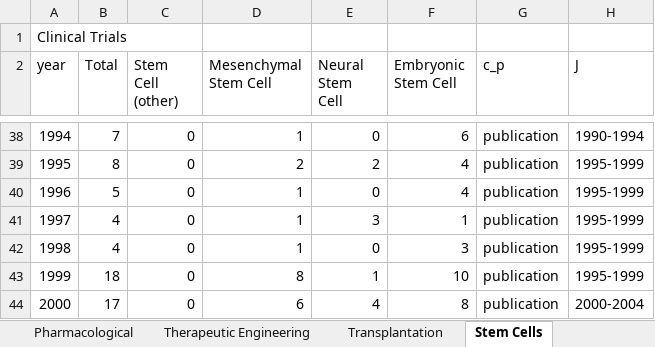
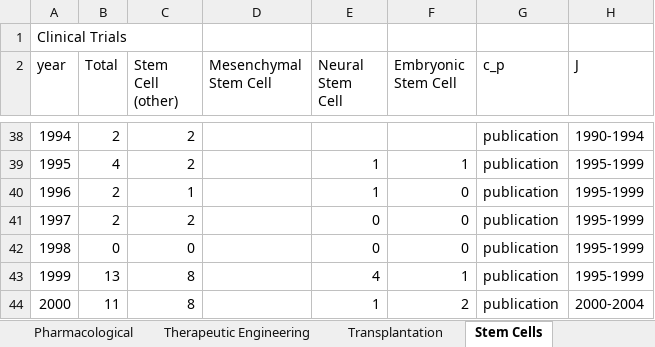
Before and after one commit to EllenOldenburg/meta-review_of_pre-clinical_and_clinical_research, an Excel workbook: InputData/aktualisierte Tabellen_20211218_EO_2.xlsx, sheet Stem Cells, drawn as a sheet; only a part is shown, gaps mark what is left out; values as stored, in another font and other column widths than the file's, no cell formats; the diff covers the shown part only; the diff names each change by its address in the sheet, - before the commit and + after, or states it on an @@ line.

```diff
--- a/InputData/aktualisierte Tabellen_20211218_EO_2.xlsx (sheet Stem Cells)
+++ b/InputData/aktualisierte Tabellen_20211218_EO_2.xlsx (sheet Stem Cells)
-B38 (Total): 7
+B38 (Total): 2
-C38:C39 (Stem Cell (other)): 0
+C38:C39 (Stem Cell (other)): 2
-D38 (Mesenchymal Stem Cell): 1
+D38 (Mesenchymal Stem Cell): (empty)
-E38 (Neural Stem Cell): 0
+E38 (Neural Stem Cell): (empty)
-F38 (Embryonic Stem Cell): 6
+F38 (Embryonic Stem Cell): (empty)
-B39 (Total): 8
+B39 (Total): 4
-D39 (Mesenchymal Stem Cell): 2
+D39 (Mesenchymal Stem Cell): (empty)
-E39 (Neural Stem Cell): 2
+E39 (Neural Stem Cell): 1
-F39 (Embryonic Stem Cell): 4
+F39 (Embryonic Stem Cell): 1
-B40 (Total): 5
+B40 (Total): 2
-C40 (Stem Cell (other)): 0
+C40 (Stem Cell (other)): 1
-D40:D42 (Mesenchymal Stem Cell): 1
+D40:D42 (Mesenchymal Stem Cell): (empty)
-E40 (Neural Stem Cell): 0
+E40 (Neural Stem Cell): 1
-F40 (Embryonic Stem Cell): 4
+F40 (Embryonic Stem Cell): 0
-B41 (Total): 4
+B41 (Total): 2
-C41 (Stem Cell (other)): 0
+C41 (Stem Cell (other)): 2
-E41 (Neural Stem Cell): 3
+E41 (Neural Stem Cell): 0
-F41 (Embryonic Stem Cell): 1
+F41 (Embryonic Stem Cell): 0
-B42 (Total): 4
+B42 (Total): 0
-F42 (Embryonic Stem Cell): 3
+F42 (Embryonic Stem Cell): 0
-B43 (Total): 18
+B43 (Total): 13
-C43:C44 (Stem Cell (other)): 0
+C43:C44 (Stem Cell (other)): 8
-D43 (Mesenchymal Stem Cell): 8
+D43 (Mesenchymal Stem Cell): (empty)
-E43 (Neural Stem Cell): 1
+E43 (Neural Stem Cell): 4
-F43 (Embryonic Stem Cell): 10
+F43 (Embryonic Stem Cell): 1
-B44 (Total): 17
+B44 (Total): 11
-D44 (Mesenchymal Stem Cell): 6
+D44 (Mesenchymal Stem Cell): (empty)
-E44 (Neural Stem Cell): 4
+E44 (Neural Stem Cell): 1
-F44 (Embryonic Stem Cell): 8
+F44 (Embryonic Stem Cell): 2
```
Also changed, not shown: 1 added row, 1 removed row and 138 edited cells elsewhere in this sheet, sheet Transplantation, sheet Therapeutic Engineering, sheet Pharmacological, sheet SCI allgemein, cell formats, 18 other files.
